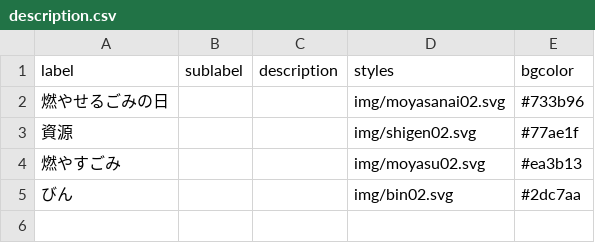
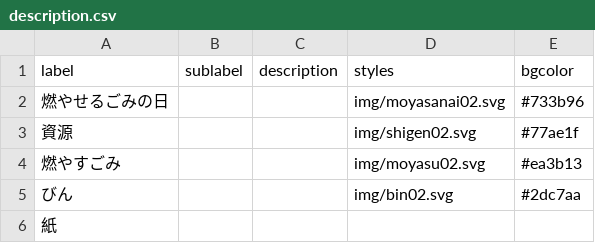
Before and after one commit to izunokuni-hai/izunokuni.5374, a CSV file: data/description.csv, drawn as a sheet; the diff names each change by its address in the sheet, - before the commit and + after, or states it on an @@ line.

Commit message:
Update description.csv
「紙」を追加

```diff
--- a/data/description.csv
+++ b/data/description.csv
+row 6: 紙
```
